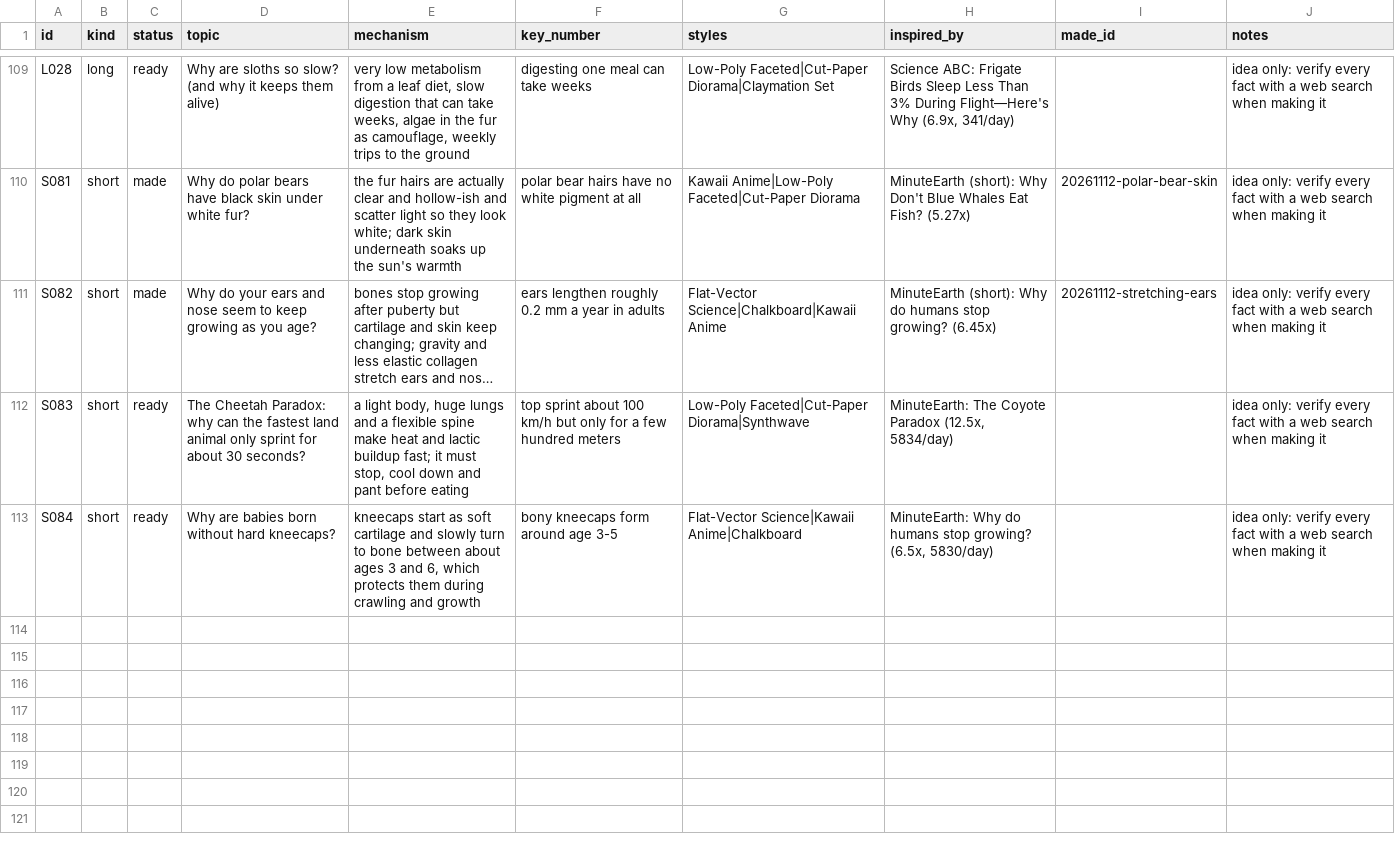
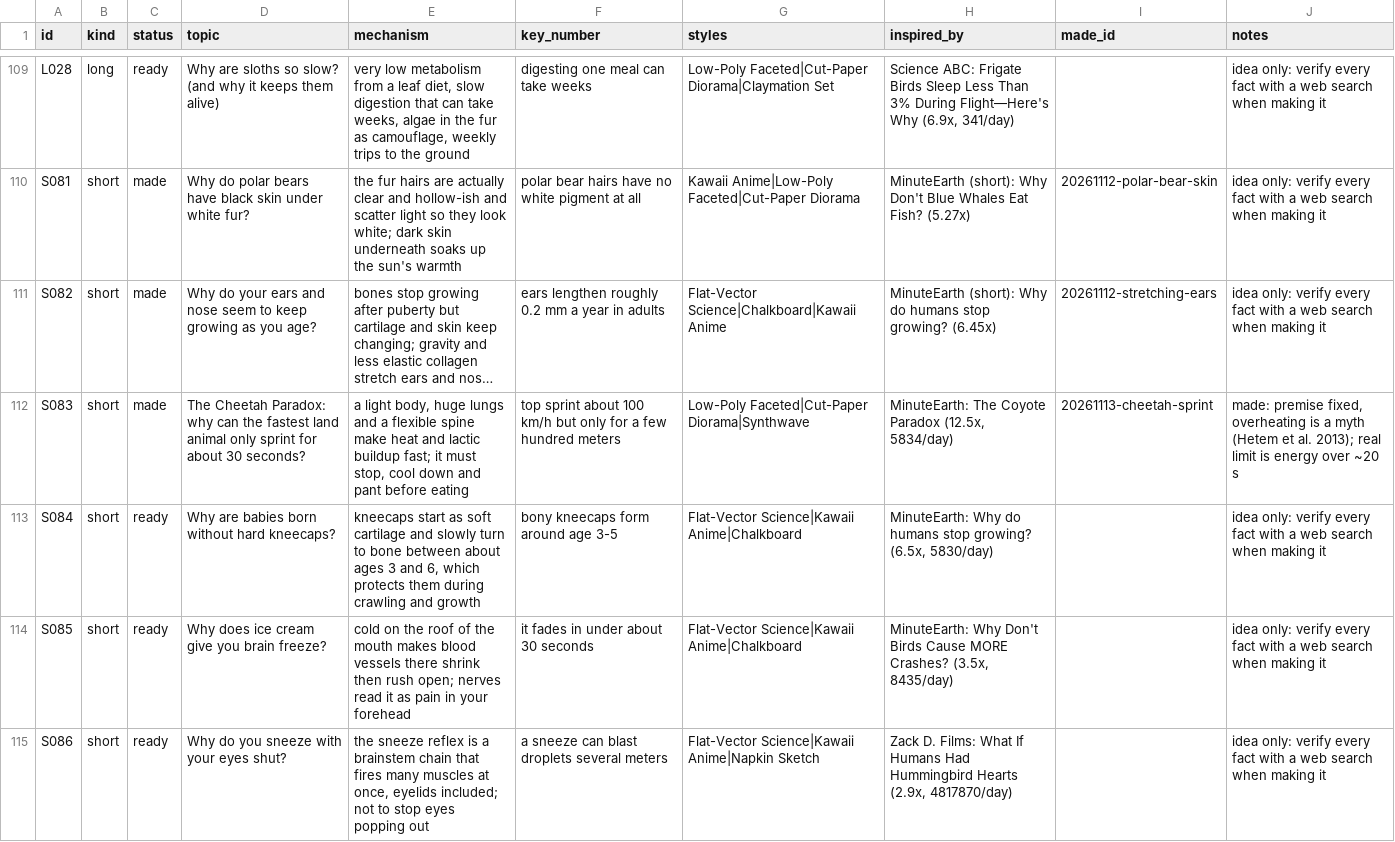
Before and after one commit to akachwaha27/shorts-autopilot, a CSV file: explainer/topics/queue.csv, drawn as a sheet; only a part is shown, gaps mark what is left out; long unchanged cells end in …; the diff names each change by its address in the sheet, - before the commit and + after, or states it on an @@ line.

```diff
--- a/explainer/topics/queue.csv
+++ b/explainer/topics/queue.csv
-C112 (status): ready
+C112 (status): made
-I112 (made_id): (empty)
+I112 (made_id): 20261113-cheetah-sprint
-J112 (notes): idea only: verify every fact with a web search when making it
+J112 (notes): made: premise fixed, overheating is a myth (Hetem et al. 2013); real limit is energy over ~20 s
+row 114: S085 | short | ready | Why does ice cream give you brain freeze? | cold on the roof of the mouth makes blood vessels there shrink then rush open; nerves read it as pain in your forehead | it fades in under about 30 seconds | Flat-Vector Science|Kawaii Anime|Chalkboard | MinuteEarth: Why Don't Birds Cause MORE Crashes? (3.5x, 8435/day) |  | idea only: verify every fact with a web search when making it
+row 115: S086 | short | ready | Why do you sneeze with your eyes shut? | the sneeze reflex is a brainstem chain that fires many muscles at once, eyelids included; not to stop eyes popping out | a sneeze can blast droplets several meters | Flat-Vector Science|Kawaii Anime|Napkin Sketch | Zack D. Films: What If Humans Had Hummingbird Hearts (2.9x, 4817870/day) |  | idea only: verify every fact with a web search when making it
```
Also changed, not shown: 5 other files.
